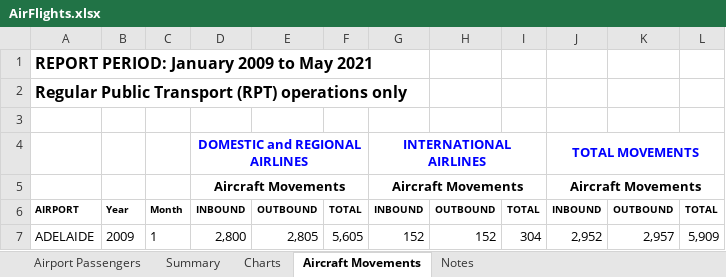
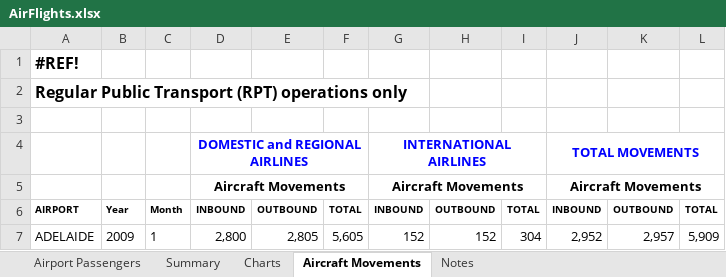
Before and after one commit to edward-jiang3649/data_project, an Excel workbook: AirFlights.xlsx, sheet Aircraft Movements, drawn as a sheet; only a part is shown; values as stored, in another font and other column widths than the file's, no borders; conditional formats not drawn; the diff names each change by its address in the sheet, - before the commit and + after, or states it on an @@ line.

```diff
--- a/AirFlights.xlsx (sheet Aircraft Movements)
+++ b/AirFlights.xlsx (sheet Aircraft Movements)
-A1: REPORT PERIOD: January 2009 to May 2021
+A1: #REF!
```
Also changed, not shown: sheet Airport Passengers, charts or pictures, 2 other files.
